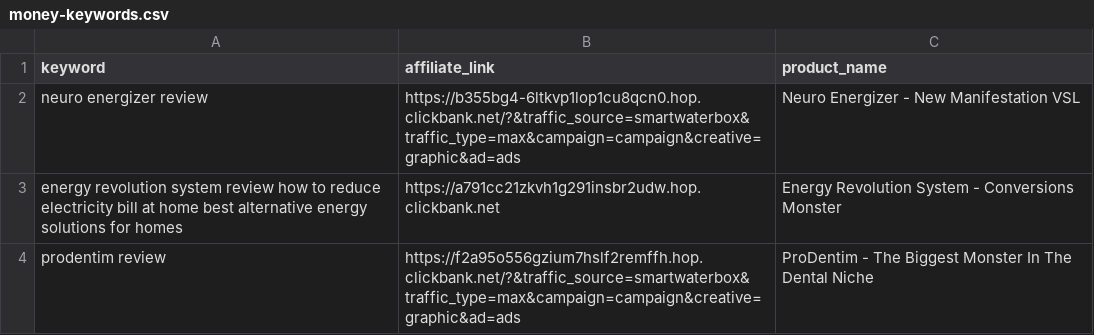
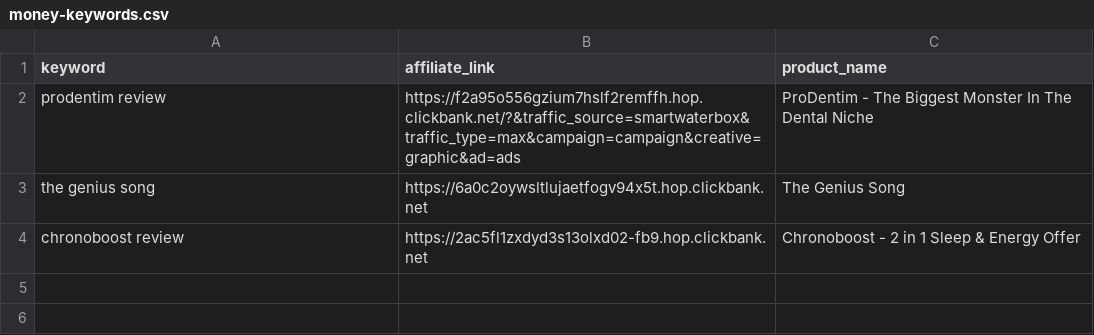
Before and after one commit to startknowledge/ultra-static-seo-engine, a CSV file: money-keywords.csv, drawn as a sheet.

Commit message:
🚀 update [skip ci]

```diff
--- a/money-keywords.csv
+++ b/money-keywords.csv
@@ -1,4 +1,4 @@
 keyword,affiliate_link,product_name
-neuro energizer review,https://b355bg4-6ltkvp1lop1cu8qcn0.hop.clickbank.net/?&traffic_source=smartwaterbox&traffic_type=max&campaign=campaign&creative=graphic&ad=ads,Neuro Energizer - New Manifestation VSL
-energy revolution system review  how to reduce electricity bill at home  best alternative energy solutions for homes,https://a791cc21zkvh1g291insbr2udw.hop.clickbank.net,Energy Revolution System - Conversions Monster
 prodentim review,https://f2a95o556gzium7hslf2remffh.hop.clickbank.net/?&traffic_source=smartwaterbox&traffic_type=max&campaign=campaign&creative=graphic&ad=ads,ProDentim - The Biggest Monster In The Dental Niche
+the genius song,https://6a0c2oywsltlujaetfogv94x5t.hop.clickbank.net,The Genius Song
+chronoboost review,https://2ac5fl1zxdyd3s13olxd02-fb9.hop.clickbank.net,Chronoboost - 2 in 1 Sleep & Energy Offer
```
